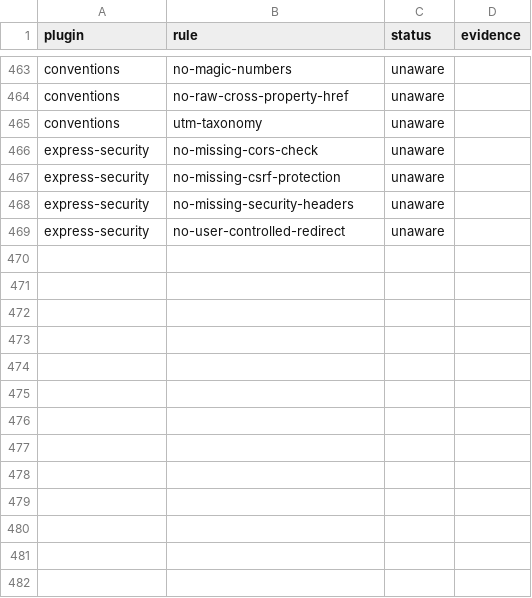
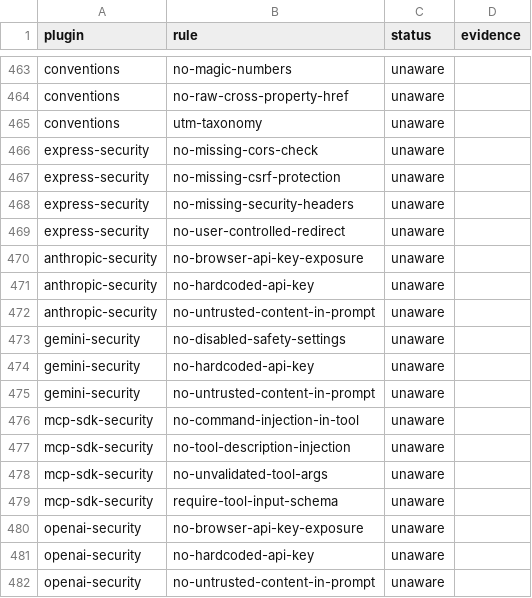
Before and after one commit to ofri-peretz/eslint, a TSV file: .agent/type-awareness-scan.tsv, drawn as a sheet; only a part is shown, gaps mark what is left out.

```diff
--- a/.agent/type-awareness-scan.tsv
+++ b/.agent/type-awareness-scan.tsv
@@ -469 +469,14 @@ express-security	no-missing-security-headers	unaware
 express-security	no-user-controlled-redirect	unaware	
+anthropic-security	no-browser-api-key-exposure	unaware	
+anthropic-security	no-hardcoded-api-key	unaware	
+anthropic-security	no-untrusted-content-in-prompt	unaware	
+gemini-security	no-disabled-safety-settings	unaware	
+gemini-security	no-hardcoded-api-key	unaware	
+gemini-security	no-untrusted-content-in-prompt	unaware	
+mcp-sdk-security	no-command-injection-in-tool	unaware	
+mcp-sdk-security	no-tool-description-injection	unaware	
+mcp-sdk-security	no-unvalidated-tool-args	unaware	
+mcp-sdk-security	require-tool-input-schema	unaware	
+openai-security	no-browser-api-key-exposure	unaware	
+openai-security	no-hardcoded-api-key	unaware	
+openai-security	no-untrusted-content-in-prompt	unaware	
```
Also changed, not shown: 45 other files.
